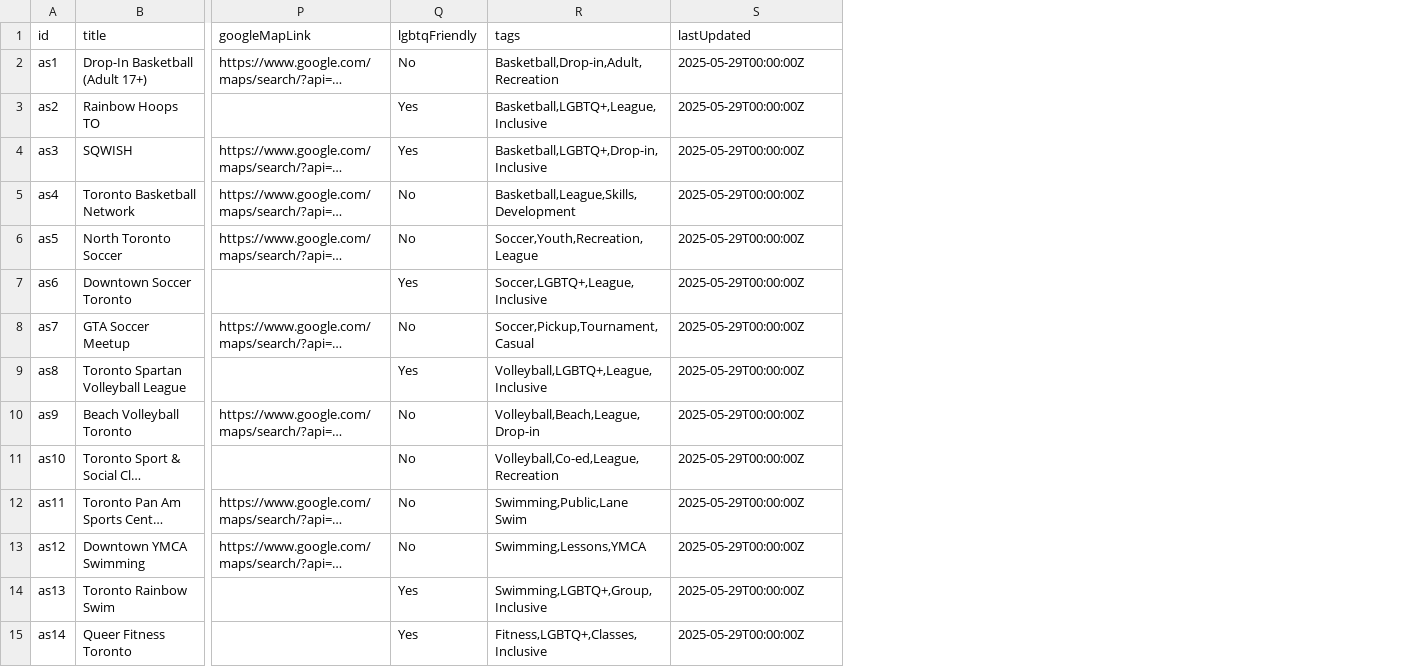
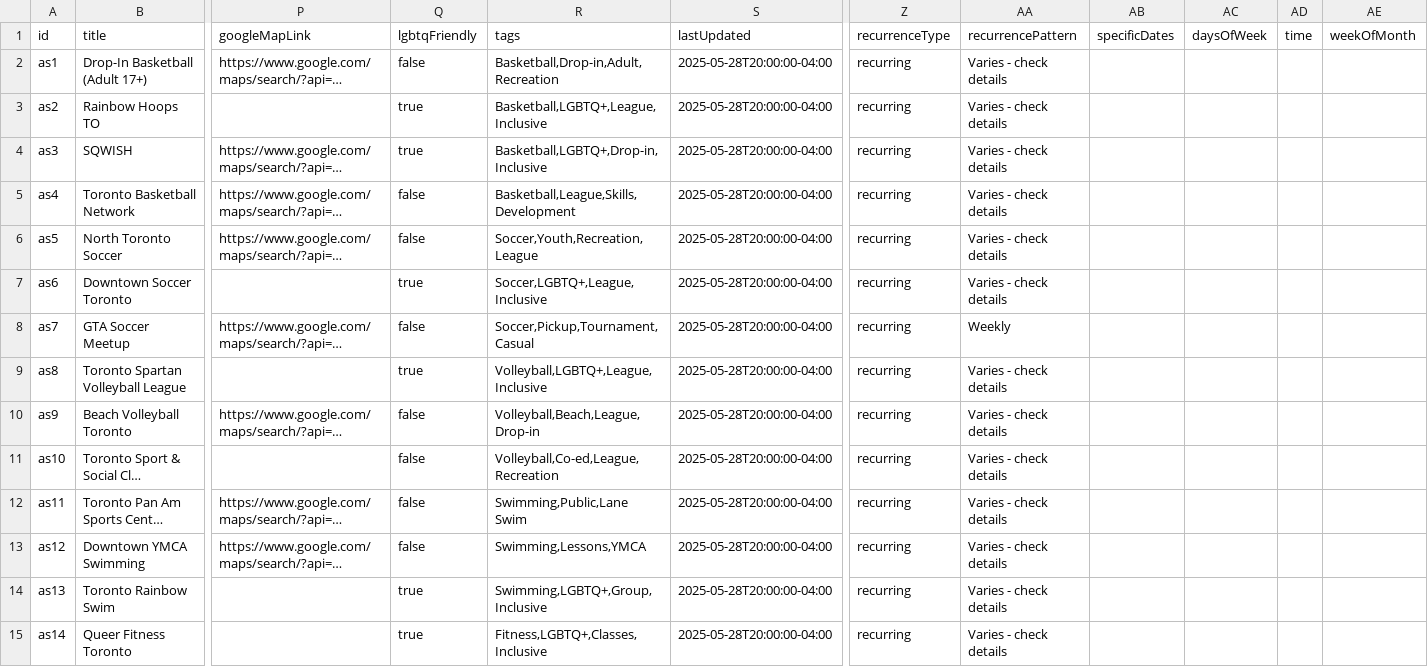
Before and after one commit to denizen-star/toronto-guide, a CSV file: public/data/amateur_sports_standardized.csv, drawn as a sheet; only a part is shown, gaps mark what is left out; long unchanged cells end in …; the diff covers the shown part only; the diff names each change by its address in the sheet, - before the commit and + after, or states it on an @@ line.

```diff
--- a/public/data/amateur_sports_standardized.csv
+++ b/public/data/amateur_sports_standardized.csv
+column Z (recurrenceType), rows 2-15: all recurring
+column AA (recurrencePattern), rows 2-15: Varies - check details | Varies - check details | Varies - check details | Varies - check details | Varies - check details | Varies - check details | Weekly | Varies - check details | Varies - check details | Varies - check details | Varies - check details | Varies - check details | Varies - check details | Varies - check details
+column AB (specificDates), empty
+column AC (daysOfWeek), empty
+column AD (time), empty
+column AE (weekOfMonth), empty
-Q2 (lgbtqFriendly): No
+Q2 (lgbtqFriendly): false
-S2:S15 (lastUpdated): 2025-05-29T00:00:00Z
+S2:S15 (lastUpdated): 2025-05-28T20:00:00-04:00
-Q3:Q4 (lgbtqFriendly): Yes
+Q3:Q4 (lgbtqFriendly): true
-Q5:Q6 (lgbtqFriendly): No
+Q5:Q6 (lgbtqFriendly): false
-Q7 (lgbtqFriendly): Yes
+Q7 (lgbtqFriendly): true
-Q8 (lgbtqFriendly): No
+Q8 (lgbtqFriendly): false
-Q9 (lgbtqFriendly): Yes
+Q9 (lgbtqFriendly): true
-Q10:Q13 (lgbtqFriendly): No
+Q10:Q13 (lgbtqFriendly): false
-Q14:Q15 (lgbtqFriendly): Yes
+Q14:Q15 (lgbtqFriendly): true
```
Also changed, not shown: 1 added row and 78 edited cells elsewhere in this file, public/data/lgbt_events_standardized.csv, 14 other files.
